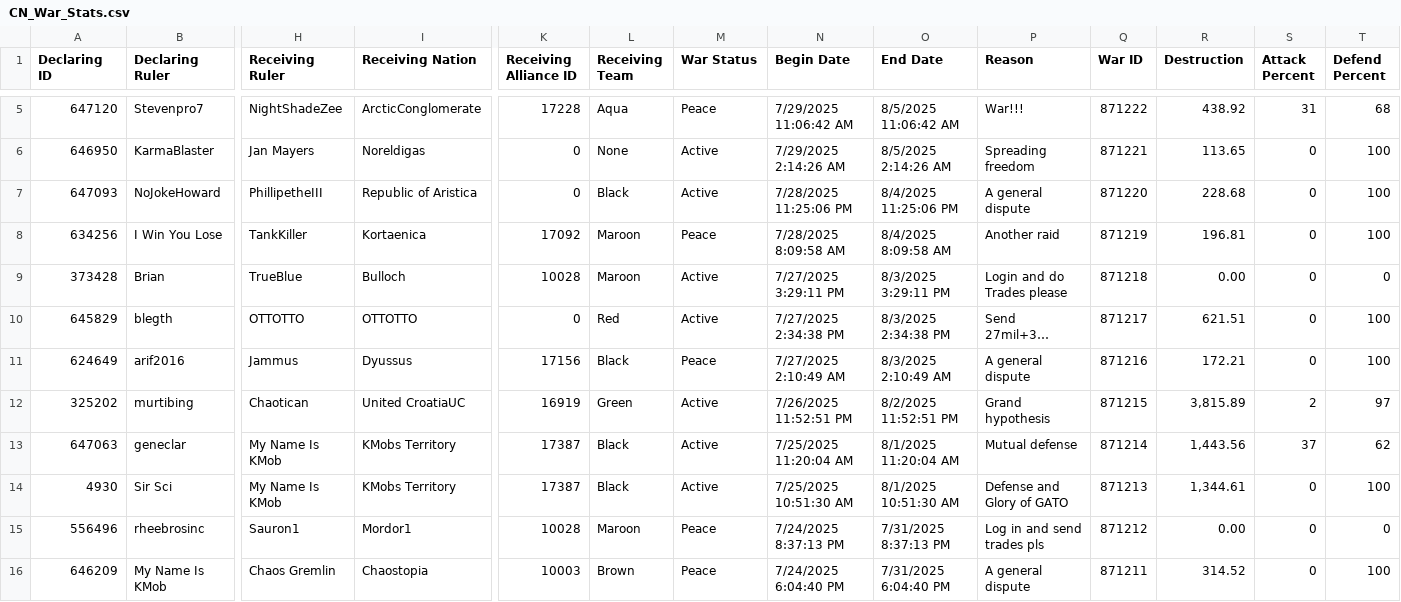
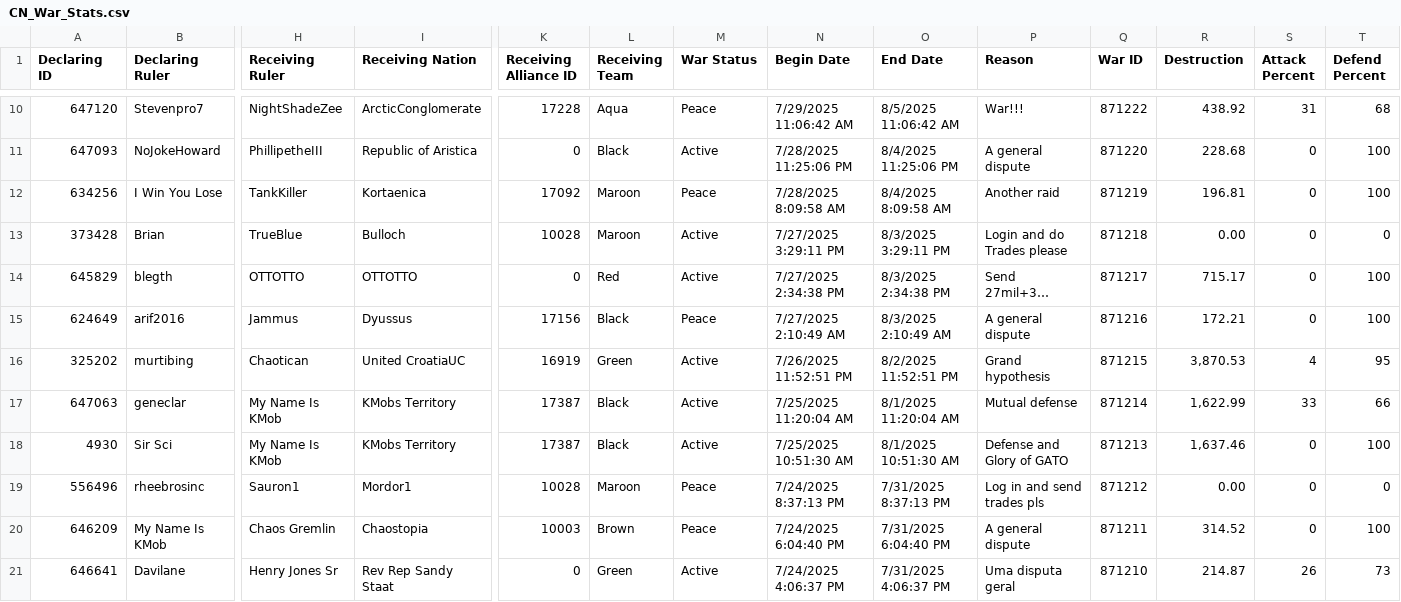
Before and after one commit to oh-ari/oh-ari.github.io, a CSV file: daily/CN_War_Stats.csv, drawn as a sheet; only a part is shown, gaps mark what is left out; the shorter side is filled out with more unchanged rows; long unchanged cells end in …; removed rows and columns are numbered as before the commit, all else as after; rows hold the shown columns only; the diff covers the shown part only; the diff names each change by its address in the sheet, - before the commit and + after, or states it on an @@ line.

```diff
--- a/daily/CN_War_Stats.csv
+++ b/daily/CN_War_Stats.csv
-row 6: 646950 | KarmaBlaster | Jan Mayers | Noreldigas | 0 | None | Active | 7/29/2025 2:14:26 AM | 8/5/2025 2:14:26 AM | Spreading freedom | 871221 | 113.65 | 0 | 100
-R14 (Destruction): 621.51
+R14 (Destruction): 715.17
-R16 (Destruction): 3,815.89
+R16 (Destruction): 3,870.53
-S16 (Attack Percent): 2
+S16 (Attack Percent): 4
-T16 (Defend Percent): 97
+T16 (Defend Percent): 95
-R17 (Destruction): 1,443.56
+R17 (Destruction): 1,622.99
-S17 (Attack Percent): 37
+S17 (Attack Percent): 33
-T17 (Defend Percent): 62
+T17 (Defend Percent): 66
-R18 (Destruction): 1,344.61
+R18 (Destruction): 1,637.46
```
Also changed, not shown: 5 added rows, 3 removed rows and 3 edited cells elsewhere in this file, daily/CN_Alliance_Stats.csv, daily/CN_Foreign_Aid.csv, 3 other files.
